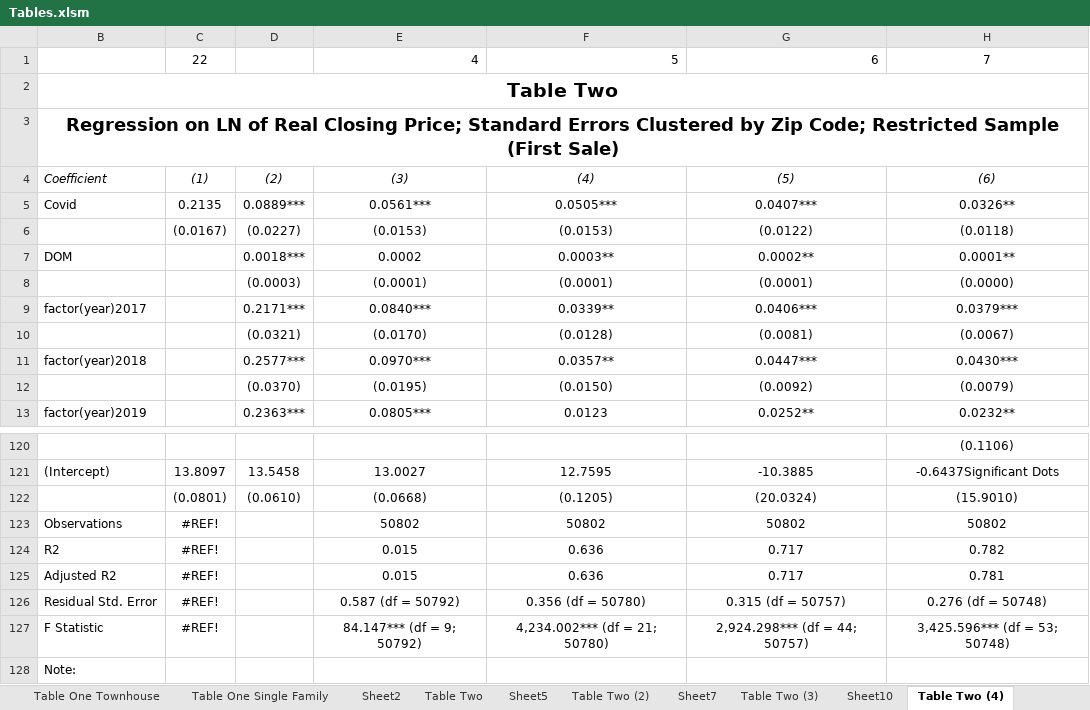
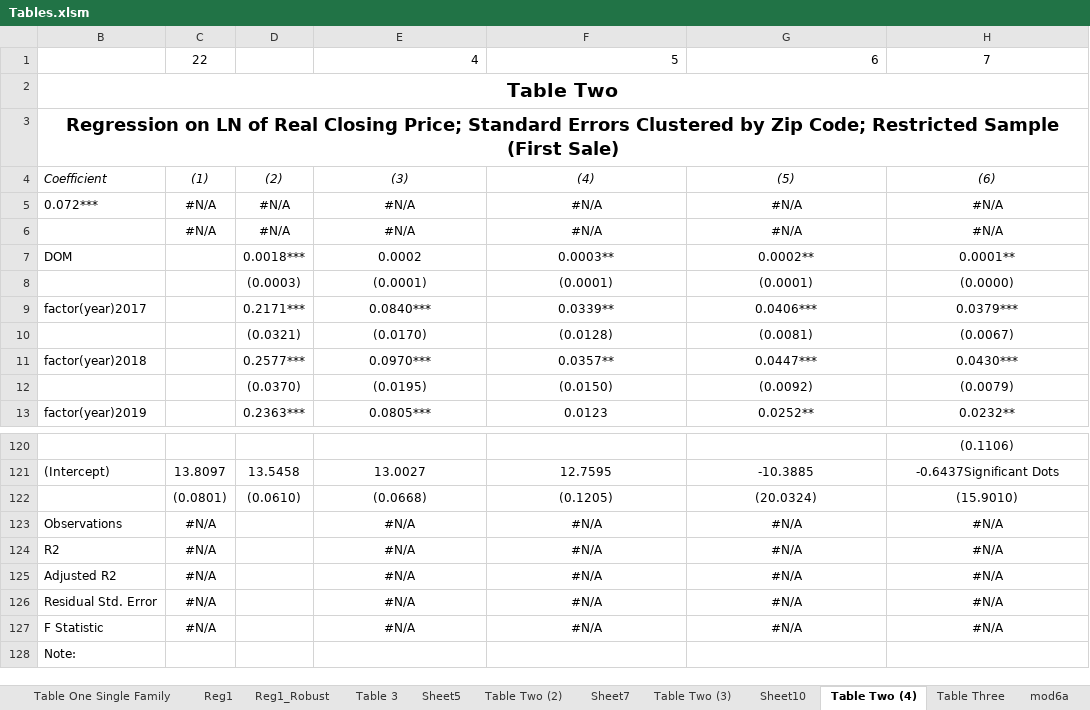
Before and after one commit to jrgroves/PY_Housing_Covid, an Excel workbook: Analysis/Paper/Tables.xlsm, sheet Table Two (4), drawn as a sheet; only a part is shown, gaps mark what is left out; values as stored, in another font and other column widths than the file's, no borders; removed rows and columns are numbered as before the commit, all else as after; the diff names each change by its address in the sheet, - before the commit and + after, or states it on an @@ line.

```diff
--- a/Analysis/Paper/Tables.xlsm (sheet Table Two (4))
+++ b/Analysis/Paper/Tables.xlsm (sheet Table Two (4))
-sheet tab: Sheet2
+sheet tab: Reg1
-sheet tab: Table Two
+sheet tab: Reg1_Robust
+sheet tab: Table 3
-row 5: Covid | 0.2135 | 0.0889*** | 0.0561*** | 0.0505*** | 0.0407*** | 0.0326**
-row 6:  | (0.0167) | (0.0227) | (0.0153) | (0.0153) | (0.0122) | (0.0118)
+row 5: 0.072*** | #N/A | #N/A | #N/A | #N/A | #N/A | #N/A
+row 6:  | #N/A | #N/A | #N/A | #N/A | #N/A | #N/A
-row 123: Observations | #REF! |  | 50802 | 50802 | 50802 | 50802
-row 124: R2 | #REF! |  | 0.015 | 0.636 | 0.717 | 0.782
-row 125: Adjusted R2 | #REF! |  | 0.015 | 0.636 | 0.717 | 0.781
-row 126: Residual Std. Error | #REF! |  | 0.587 (df = 50792) | 0.356 (df = 50780) | 0.315 (df = 50757) | 0.276 (df = 50748)
-row 127: F Statistic | #REF! |  | 84.147*** (df = 9; 50792) | 4,234.002*** (df = 21; 50780) | 2,924.298*** (df = 44; 50757) | 3,425.596*** (df = 53; 50748)
+row 123: Observations | #N/A |  | #N/A | #N/A | #N/A | #N/A
+row 124: R2 | #N/A |  | #N/A | #N/A | #N/A | #N/A
+row 125: Adjusted R2 | #N/A |  | #N/A | #N/A | #N/A | #N/A
+row 126: Residual Std. Error | #N/A |  | #N/A | #N/A | #N/A | #N/A
+row 127: F Statistic | #N/A |  | #N/A | #N/A | #N/A | #N/A
```
Also changed, not shown: sheet Reg1, sheet Table One, sheet Table Two (3), sheet Table Two (2), sheet Table Three, other sheet tabs, formulas that keep their value, hidden cells, 8 other files.
